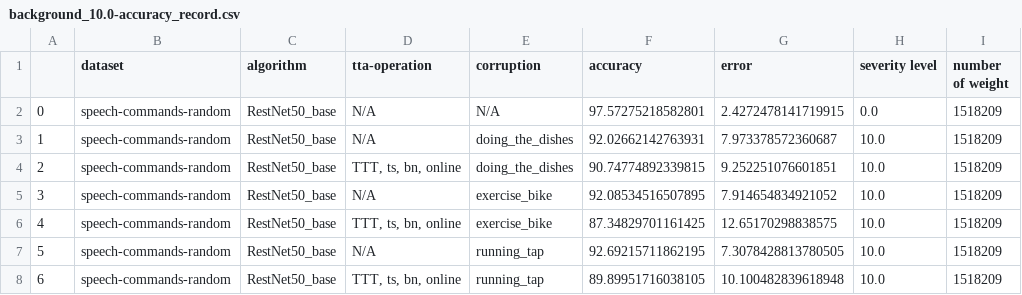
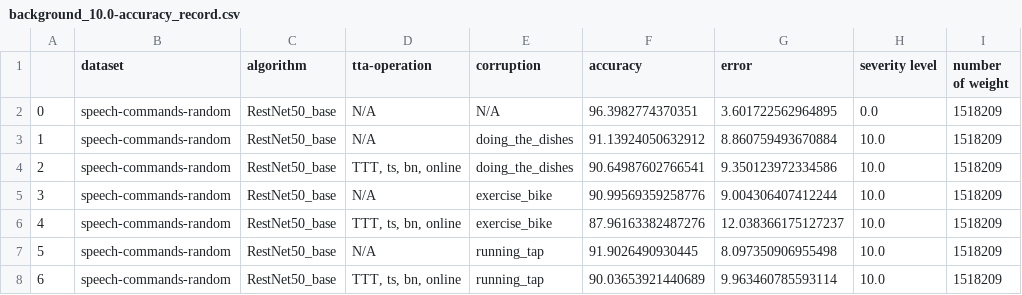
Before and after one commit to Andy-Shao/TTA-in-AC, a CSV file: result/speech-commands-random/ttt/time_shift_analysis/background_10.0-accuracy_record.csv, drawn as a sheet.

```diff
--- a/result/speech-commands-random/ttt/time_shift_analysis/background_10.0-accuracy_record.csv
+++ b/result/speech-commands-random/ttt/time_shift_analysis/background_10.0-accuracy_record.csv
@@ -1,8 +1,8 @@
 ,dataset,algorithm,tta-operation,corruption,accuracy,error,severity level,number of weight
-0,speech-commands-random,RestNet50_base,N/A,N/A,97.57275218582801,2.4272478141719915,0.0,1518209
-1,speech-commands-random,RestNet50_base,N/A,doing_the_dishes,92.02662142763931,7.973378572360687,10.0,1518209
-2,speech-commands-random,RestNet50_base,"TTT, ts, bn, online",doing_the_dishes,90.74774892339815,9.252251076601851,10.0,1518209
-3,speech-commands-random,RestNet50_base,N/A,exercise_bike,92.08534516507895,7.914654834921052,10.0,1518209
-4,speech-commands-random,RestNet50_base,"TTT, ts, bn, online",exercise_bike,87.34829701161425,12.65170298838575,10.0,1518209
-5,speech-commands-random,RestNet50_base,N/A,running_tap,92.69215711862195,7.3078428813780505,10.0,1518209
-6,speech-commands-random,RestNet50_base,"TTT, ts, bn, online",running_tap,89.89951716038105,10.100482839618948,10.0,1518209
+0,speech-commands-random,RestNet50_base,N/A,N/A,96.3982774370351,3.601722562964895,0.0,1518209
+1,speech-commands-random,RestNet50_base,N/A,doing_the_dishes,91.13924050632912,8.860759493670884,10.0,1518209
+2,speech-commands-random,RestNet50_base,"TTT, ts, bn, online",doing_the_dishes,90.64987602766541,9.350123972334586,10.0,1518209
+3,speech-commands-random,RestNet50_base,N/A,exercise_bike,90.99569359258776,9.004306407412244,10.0,1518209
+4,speech-commands-random,RestNet50_base,"TTT, ts, bn, online",exercise_bike,87.96163382487276,12.038366175127237,10.0,1518209
+5,speech-commands-random,RestNet50_base,N/A,running_tap,91.9026490930445,8.097350906955498,10.0,1518209
+6,speech-commands-random,RestNet50_base,"TTT, ts, bn, online",running_tap,90.03653921440689,9.963460785593114,10.0,1518209
```
Also changed, not shown: 3 other files.
